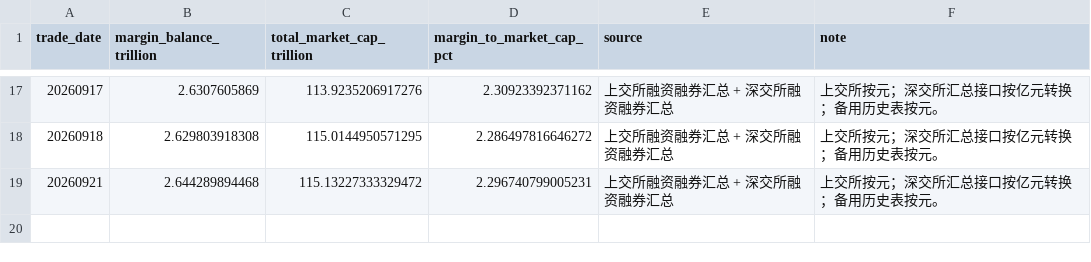
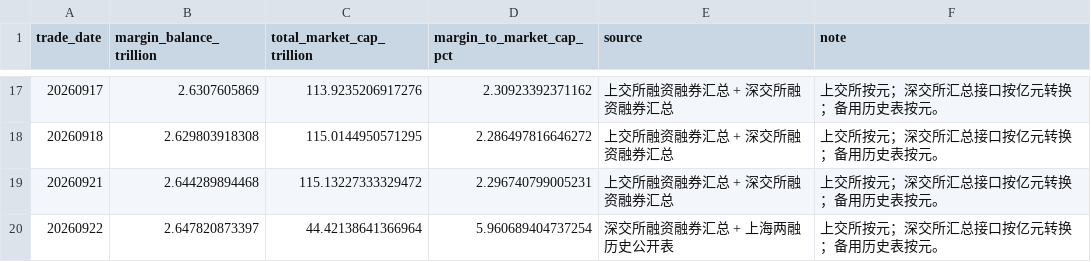
Before and after one commit to littlepeachh/macroscope-dashboard-v7, a CSV file: data/leverage.csv, drawn as a sheet; only a part is shown, gaps mark what is left out.

```diff
--- a/data/leverage.csv
+++ b/data/leverage.csv
@@ -19 +19,2 @@
 20260921,2.644289894468,115.13227333329472,2.296740799005231,上交所融资融券汇总 + 深交所融资融券汇总,上交所按元；深交所汇总接口按亿元转换；备用历史表按元。
+20260922,2.647820873397,44.42138641366964,5.960689404737254,深交所融资融券汇总 + 上海两融历史公开表,上交所按元；深交所汇总接口按亿元转换；备用历史表按元。
```
Also changed, not shown: data/breadth.csv, data/crowding.csv, 6 other files.
